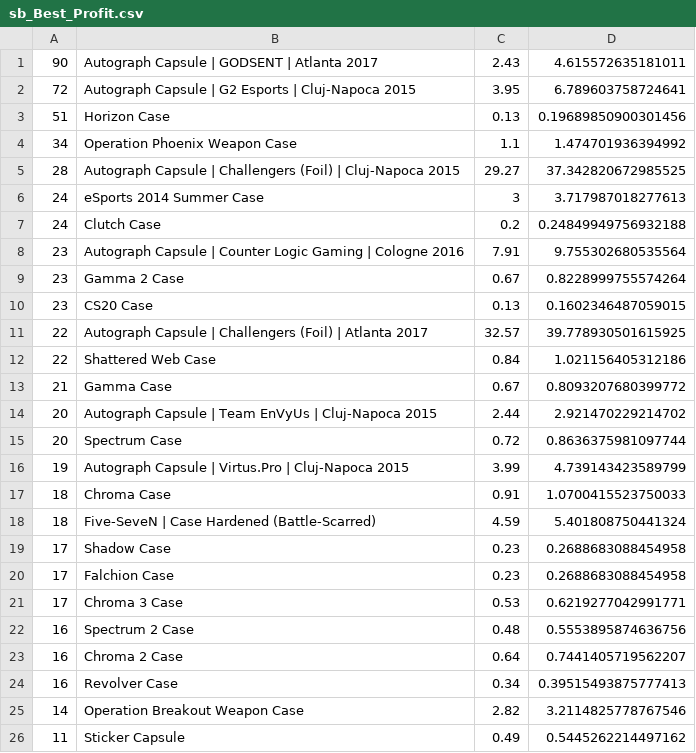
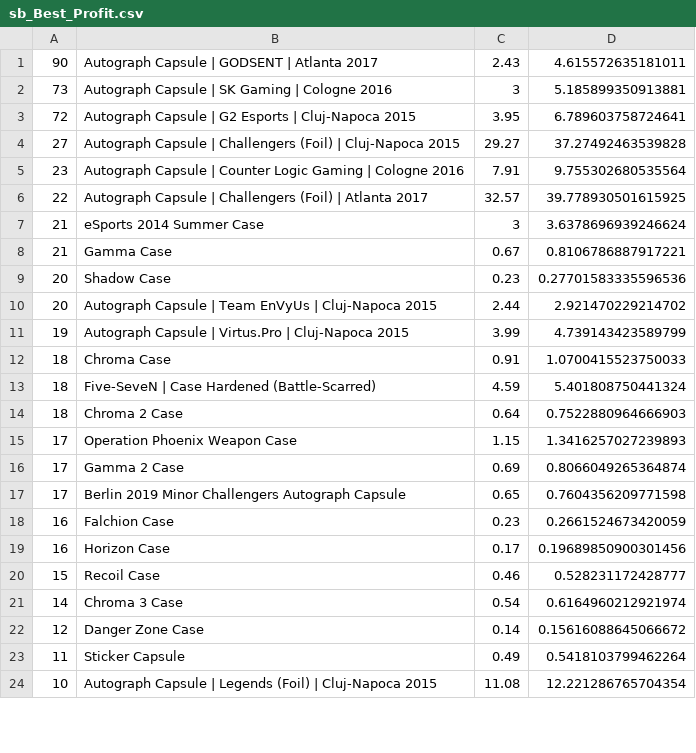
Before and after one commit to AUTACE/Trade_Data, a CSV file: sb_Best_Profit.csv, drawn as a sheet; only a part is shown; the shorter side is filled out with more unchanged rows; the diff covers the shown part only.

Commit message:
Uploaded via octonode

```diff
--- a/sb_Best_Profit.csv
+++ b/sb_Best_Profit.csv
@@ -1,16 +1,11 @@
 90;Autograph Capsule | GODSENT | Atlanta 2017;2.43;4.615572635181011
+73;Autograph Capsule | SK Gaming | Cologne 2016;3;5.185899350913881
 72;Autograph Capsule | G2 Esports | Cluj-Napoca 2015;3.95;6.789603758724641
-51;Horizon Case;0.13;0.19689850900301456
-34;Operation Phoenix Weapon Case;1.1;1.474701936394992
-28;Autograph Capsule | Challengers (Foil) | Cluj-Napoca 2015;29.27;37.342820672985525
-24;eSports 2014 Summer Case;3;3.717987018277613
-24;Clutch Case;0.2;0.24849949756932188
+27;Autograph Capsule | Challengers (Foil) | Cluj-Napoca 2015;29.27;37.27492463539828
 23;Autograph Capsule | Counter Logic Gaming | Cologne 2016;7.91;9.755302680535564
-23;Gamma 2 Case;0.67;0.8228999755574264
-23;CS20 Case;0.13;0.1602346487059015
 22;Autograph Capsule | Challengers (Foil) | Atlanta 2017;32.57;39.778930501615925
-22;Shattered Web Case;0.84;1.021156405312186
-21;Gamma Case;0.67;0.8093207680399772
+21;eSports 2014 Summer Case;3;3.6378696939246624
+21;Gamma Case;0.67;0.8106786887917221
+20;Shadow Case;0.23;0.27701583335596536
 20;Autograph Capsule | Team EnVyUs | Cluj-Napoca 2015;2.44;2.921470229214702
-20;Spectrum Case;0.72;0.8636375981097744
 19;Autograph Capsule | Virtus.Pro | Cluj-Napoca 2015;3.99;4.739143423589799
@@ -18,9 +13,11 @@
 18;Five-SeveN | Case Hardened (Battle-Scarred);4.59;5.401808750441324
-17;Shadow Case;0.23;0.2688683088454958
-17;Falchion Case;0.23;0.2688683088454958
-17;Chroma 3 Case;0.53;0.6219277042991771
-16;Spectrum 2 Case;0.48;0.5553895874636756
-16;Chroma 2 Case;0.64;0.7441405719562207
-16;Revolver Case;0.34;0.39515493875777413
-14;Operation Breakout Weapon Case;2.82;3.2114825778767546
-11;Sticker Capsule;0.49;0.5445262214497162
+18;Chroma 2 Case;0.64;0.7522880964666903
+17;Operation Phoenix Weapon Case;1.15;1.3416257027239893
+17;Gamma 2 Case;0.69;0.8066049265364874
+17;Berlin 2019 Minor Challengers Autograph Capsule;0.65;0.7604356209771598
+16;Falchion Case;0.23;0.2661524673420059
+16;Horizon Case;0.17;0.19689850900301456
+15;Recoil Case;0.46;0.528231172428777
+14;Chroma 3 Case;0.54;0.6164960212921974
+12;Danger Zone Case;0.14;0.15616088645066672
+11;Sticker Capsule;0.49;0.5418103799462264
```
Also changed, not shown: 10 added rows, 10 removed rows and 7 edited cells elsewhere in this file.
